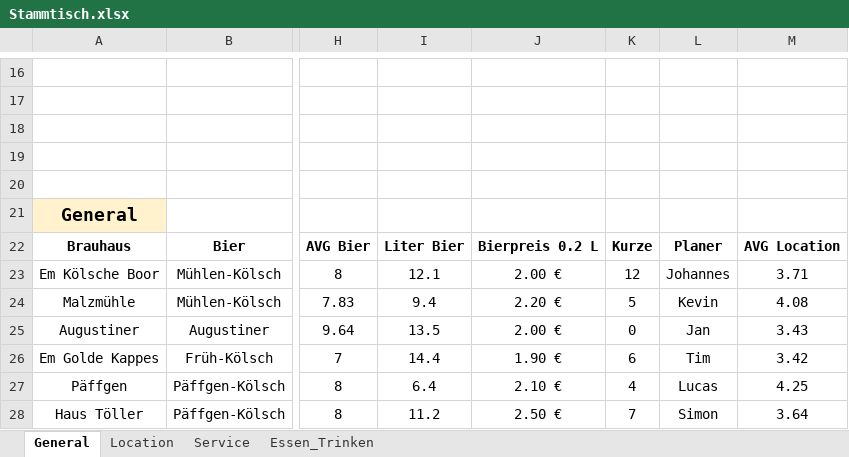
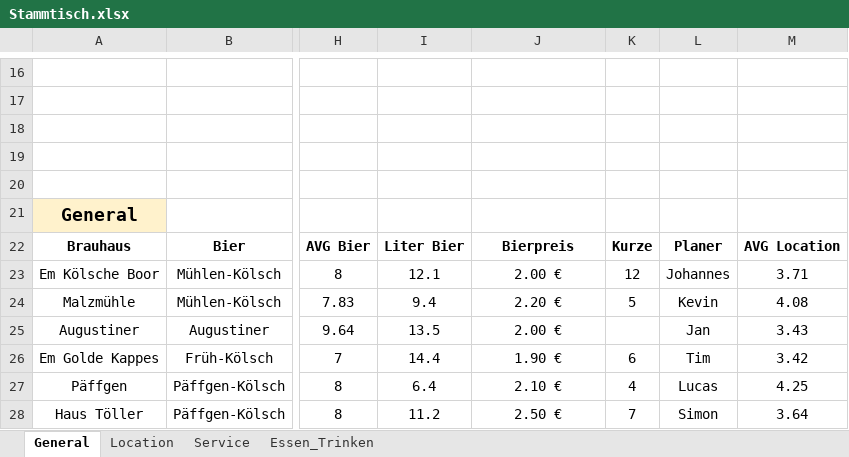
Before and after one commit to JoWohlen/stammtisch, an Excel workbook: data/Stammtisch.xlsx, sheet General, drawn as a sheet; only a part is shown, gaps mark what is left out; values as stored, in another font and other column widths than the file's, no borders; charts and pictures and conditional formats and table styles not drawn; the diff names each change by its address in the sheet, - before the commit and + after, or states it on an @@ line.

```diff
--- a/data/Stammtisch.xlsx (sheet General)
+++ b/data/Stammtisch.xlsx (sheet General)
-J22: Bierpreis 0.2 L
+J22: Bierpreis
-K25: 0
+K25: (empty)
```
Also changed, not shown: charts or pictures, 14 other files.
